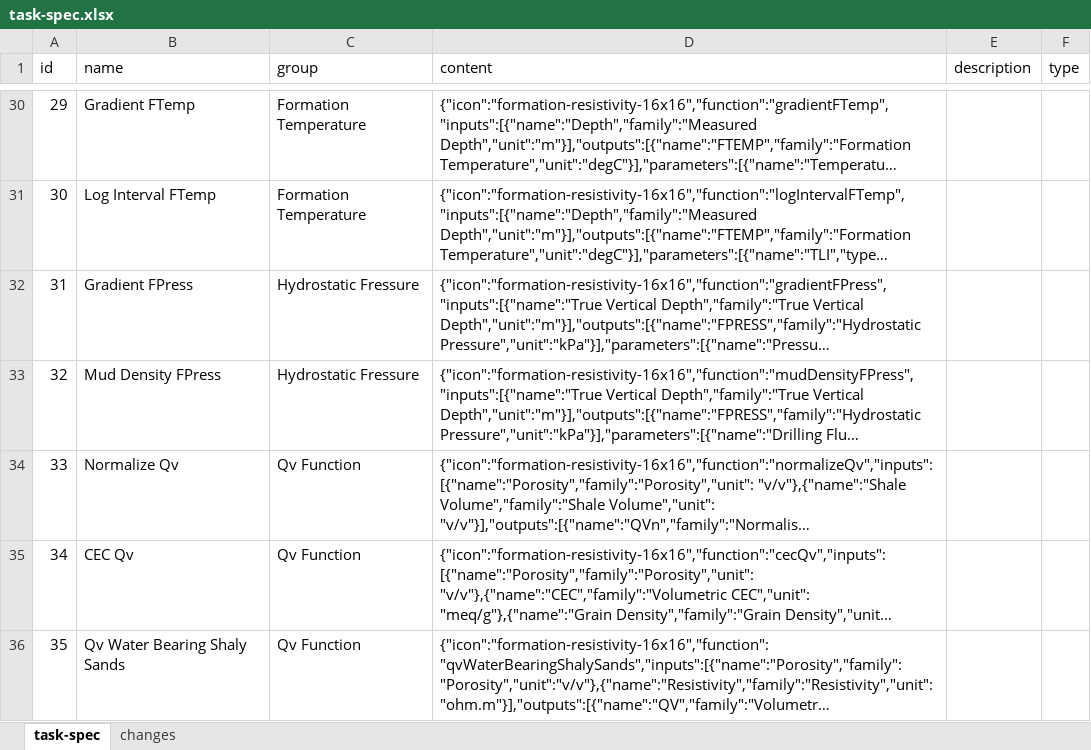
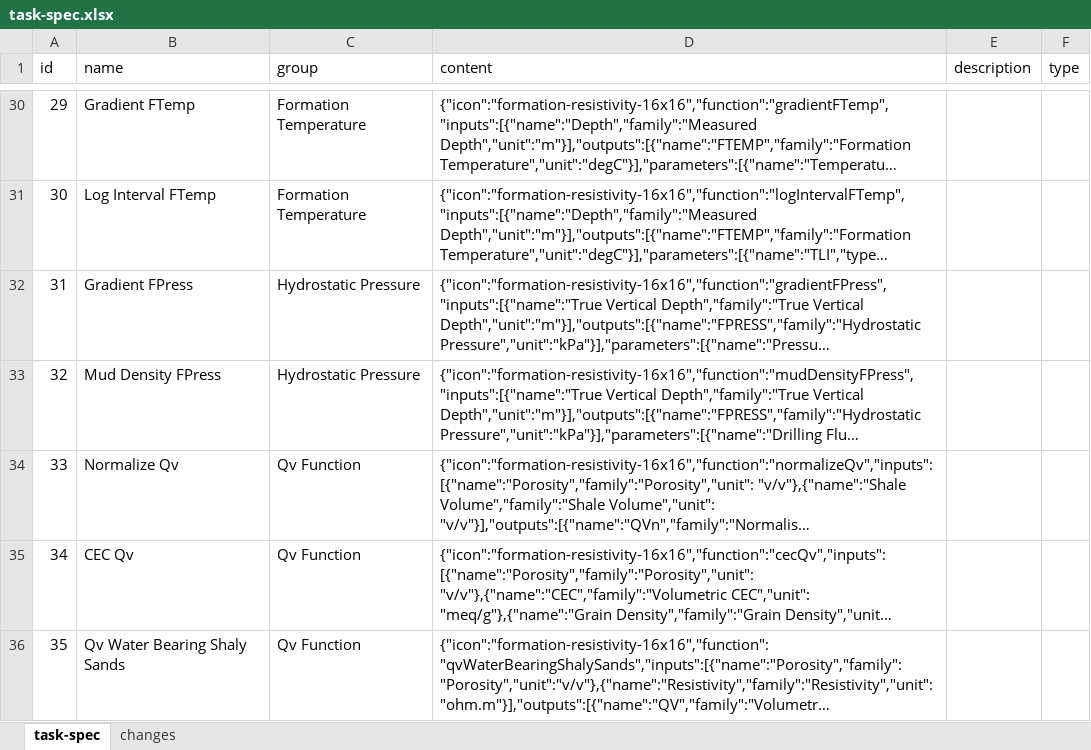
Before and after one commit to hoangbdUET/wi-backend, an Excel workbook: server/task/task-spec.xlsx, sheet task-spec, drawn as a sheet; only a part is shown, gaps mark what is left out; long unchanged cells end in …; values as stored, in another font and other column widths than the file's, no borders; the diff names each change by its address in the sheet, - before the commit and + after, or states it on an @@ line.

Commit message:
fix Mo

```diff
--- a/server/task/task-spec.xlsx (sheet task-spec)
+++ b/server/task/task-spec.xlsx (sheet task-spec)
-C32:C33 (group): Hydrostatic Fressure
+C32:C33 (group): Hydrostatic Pressure
```
